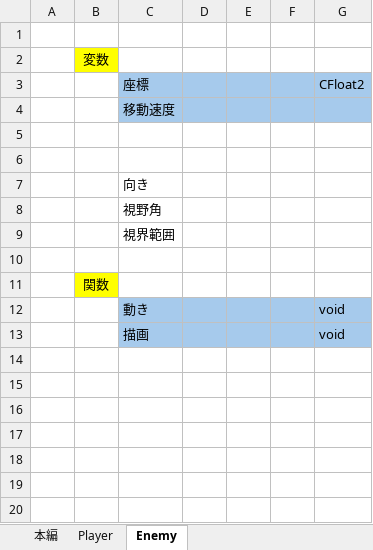
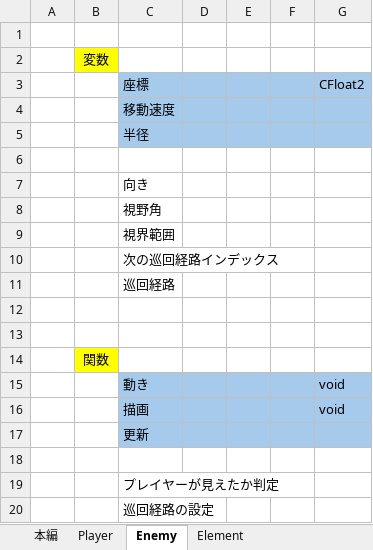
Before and after one commit to kdt24gpr30006/Stealth, an Excel workbook: 仕様.xlsx, sheet Enemy, drawn as a sheet; values as stored, in another font and other column widths than the file's, no borders; charts and pictures not drawn; the diff names each change by its address in the sheet, - before the commit and + after, or states it on an @@ line.

```diff
--- a/仕様.xlsx (sheet Enemy)
+++ b/仕様.xlsx (sheet Enemy)
+sheet tab: Element
-C5: (empty)
+C5: 半径
-C5:G5 fill: none
+C5:G5 fill: #A6CAEC
+row 10:  |  | 次の巡回経路インデックス
+row 11:  |  | 巡回経路
+row 12: (empty)
+row 17:  |  | 更新
+row 18: (empty)
+row 19:  |  | プレイヤーが見えたか判定
+row 20:  |  | 巡回経路の設定
```
Also changed, not shown: sheet Player, sheet 本編, charts or pictures, 8 other files.
